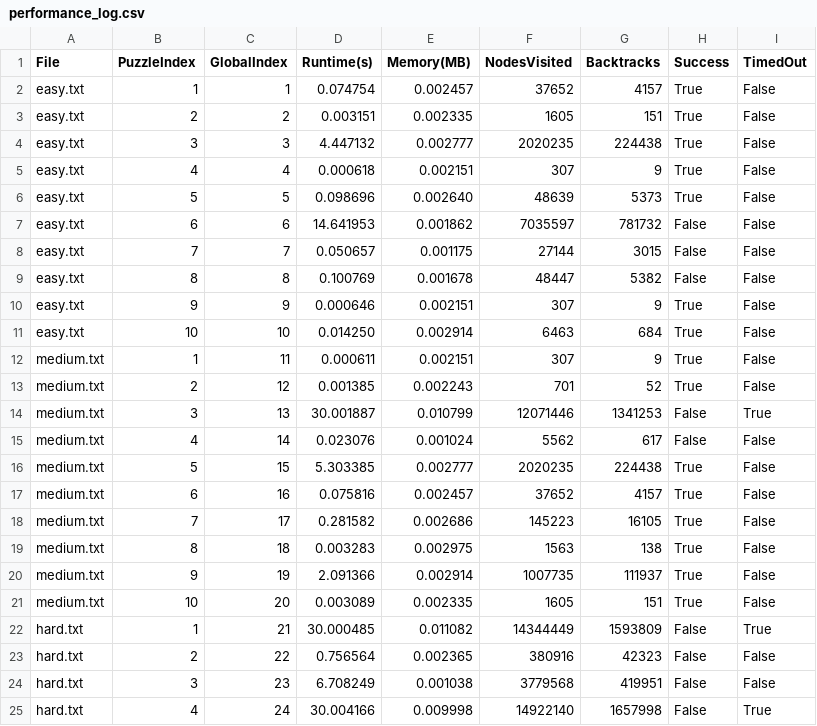
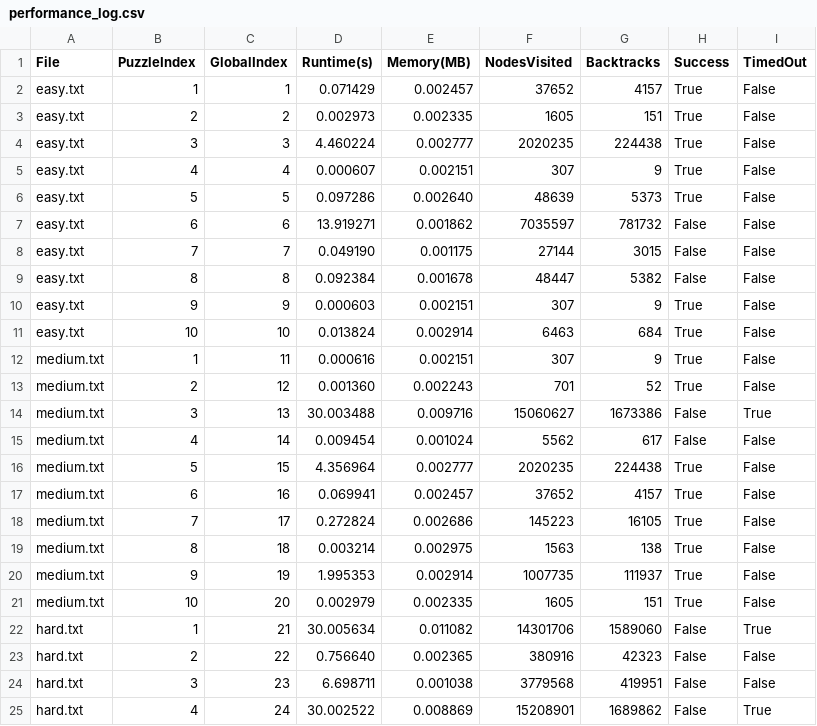
Before and after one commit to Monica-Cheng/Soduky, a CSV file: mon/performance_log.csv, drawn as a sheet; only a part is shown; the diff covers the shown part only.

```diff
--- a/mon/performance_log.csv
+++ b/mon/performance_log.csv
@@ -1,25 +1,25 @@
 File,PuzzleIndex,GlobalIndex,Runtime(s),Memory(MB),NodesVisited,Backtracks,Success,TimedOut
-easy.txt,1,1,0.074754,0.002457,37652,4157,True,False
-easy.txt,2,2,0.003151,0.002335,1605,151,True,False
-easy.txt,3,3,4.447132,0.002777,2020235,224438,True,False
-easy.txt,4,4,0.000618,0.002151,307,9,True,False
-easy.txt,5,5,0.098696,0.002640,48639,5373,True,False
-easy.txt,6,6,14.641953,0.001862,7035597,781732,False,False
-easy.txt,7,7,0.050657,0.001175,27144,3015,False,False
-easy.txt,8,8,0.100769,0.001678,48447,5382,False,False
-easy.txt,9,9,0.000646,0.002151,307,9,True,False
-easy.txt,10,10,0.014250,0.002914,6463,684,True,False
-medium.txt,1,11,0.000611,0.002151,307,9,True,False
-medium.txt,2,12,0.001385,0.002243,701,52,True,False
-medium.txt,3,13,30.001887,0.010799,12071446,1341253,False,True
-medium.txt,4,14,0.023076,0.001024,5562,617,False,False
-medium.txt,5,15,5.303385,0.002777,2020235,224438,True,False
-medium.txt,6,16,0.075816,0.002457,37652,4157,True,False
-medium.txt,7,17,0.281582,0.002686,145223,16105,True,False
-medium.txt,8,18,0.003283,0.002975,1563,138,True,False
-medium.txt,9,19,2.091366,0.002914,1007735,111937,True,False
-medium.txt,10,20,0.003089,0.002335,1605,151,True,False
-hard.txt,1,21,30.000485,0.011082,14344449,1593809,False,True
-hard.txt,2,22,0.756564,0.002365,380916,42323,False,False
-hard.txt,3,23,6.708249,0.001038,3779568,419951,False,False
-hard.txt,4,24,30.004166,0.009998,14922140,1657998,False,True
+easy.txt,1,1,0.071429,0.002457,37652,4157,True,False
+easy.txt,2,2,0.002973,0.002335,1605,151,True,False
+easy.txt,3,3,4.460224,0.002777,2020235,224438,True,False
+easy.txt,4,4,0.000607,0.002151,307,9,True,False
+easy.txt,5,5,0.097286,0.002640,48639,5373,True,False
+easy.txt,6,6,13.919271,0.001862,7035597,781732,False,False
+easy.txt,7,7,0.049190,0.001175,27144,3015,False,False
+easy.txt,8,8,0.092384,0.001678,48447,5382,False,False
+easy.txt,9,9,0.000603,0.002151,307,9,True,False
+easy.txt,10,10,0.013824,0.002914,6463,684,True,False
+medium.txt,1,11,0.000616,0.002151,307,9,True,False
+medium.txt,2,12,0.001360,0.002243,701,52,True,False
+medium.txt,3,13,30.003488,0.009716,15060627,1673386,False,True
+medium.txt,4,14,0.009454,0.001024,5562,617,False,False
+medium.txt,5,15,4.356964,0.002777,2020235,224438,True,False
+medium.txt,6,16,0.069941,0.002457,37652,4157,True,False
+medium.txt,7,17,0.272824,0.002686,145223,16105,True,False
+medium.txt,8,18,0.003214,0.002975,1563,138,True,False
+medium.txt,9,19,1.995353,0.002914,1007735,111937,True,False
+medium.txt,10,20,0.002979,0.002335,1605,151,True,False
+hard.txt,1,21,30.005634,0.011082,14301706,1589060,False,True
+hard.txt,2,22,0.756640,0.002365,380916,42323,False,False
+hard.txt,3,23,6.698711,0.001038,3779568,419951,False,False
+hard.txt,4,24,30.002522,0.008869,15208901,1689862,False,True
```
Also changed, not shown: 14 edited cells elsewhere in this file, 19 other files.
